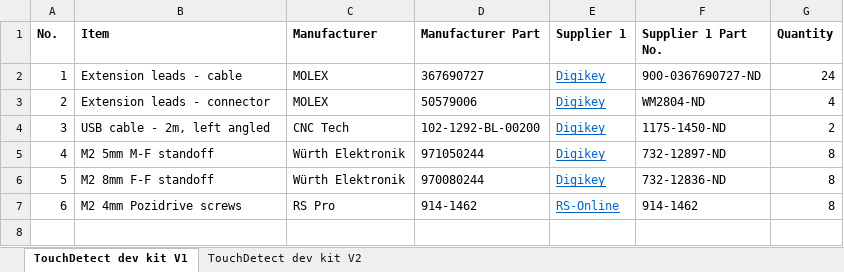
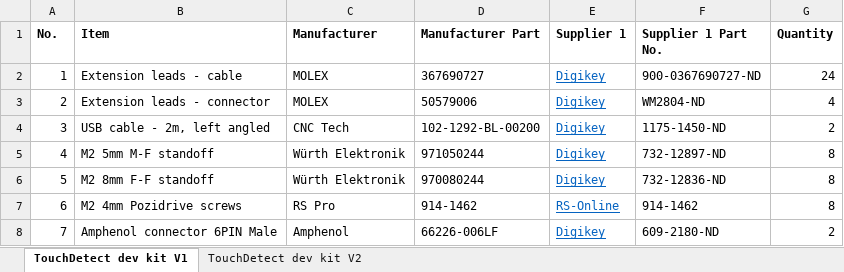
Before and after one commit to poweron-gmbh/touch_detect_mechanics, an Excel workbook: docs/components_list.xlsx, sheet TouchDetect dev kit V1, drawn as a sheet; values as stored, in another font and other column widths than the file's, no borders; the diff names each change by its address in the sheet, - before the commit and + after, or states it on an @@ line.

Commit message:
Add Amphenol connector

```diff
--- a/docs/components_list.xlsx (sheet TouchDetect dev kit V1)
+++ b/docs/components_list.xlsx (sheet TouchDetect dev kit V1)
+row 8: 7 | Amphenol connector 6PIN Male | Amphenol | 66226-006LF | Digikey | 609-2180-ND | 2
```
Also changed, not shown: sheet TouchDetect dev kit V2.
